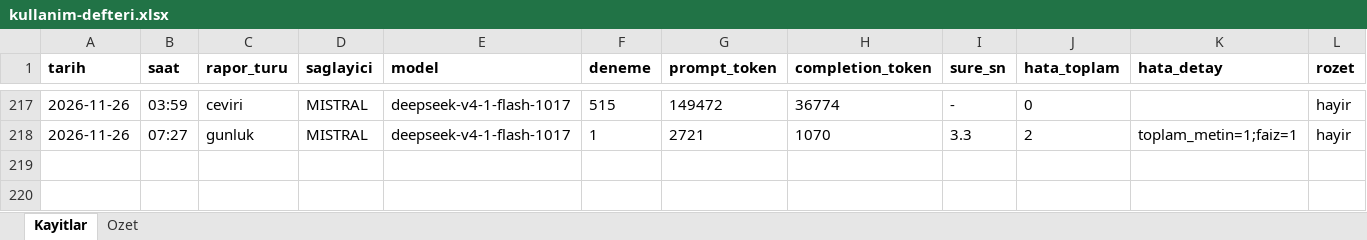
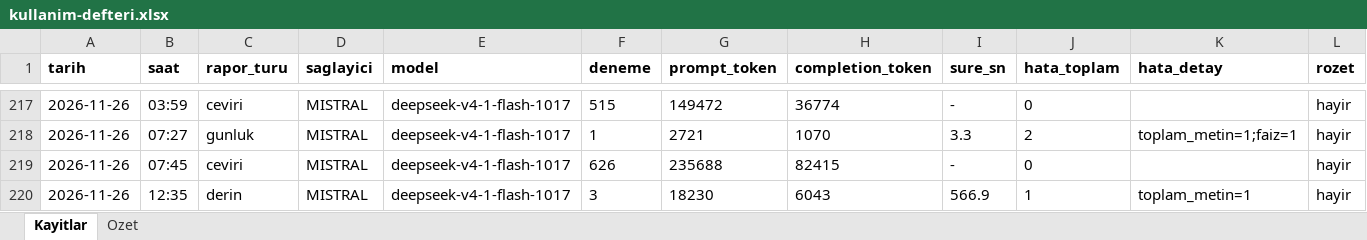
Before and after one commit to gunluk-raporlar/borsa-raporlari, an Excel workbook: data/kullanim-defteri.xlsx, sheet Kayitlar, drawn as a sheet; only a part is shown, gaps mark what is left out; values as stored, in another font and other column widths than the file's, no borders; rows hold the shown columns only; the diff names each change by its address in the sheet, - before the commit and + after, or states it on an @@ line.

Commit message:
Derin analiz guncellemesi [CI Skip]

```diff
--- a/data/kullanim-defteri.xlsx (sheet Kayitlar)
+++ b/data/kullanim-defteri.xlsx (sheet Kayitlar)
+row 219: 2026-11-26 | 07:45 | ceviri | MISTRAL | deepseek-v4-1-flash-1017 | 626 | 235688 | 82415 | - | 0 |  | hayir
+row 220: 2026-11-26 | 12:35 | derin | MISTRAL | deepseek-v4-1-flash-1017 | 3 | 18230 | 6043 | 566.9 | 1 | toplam_metin=1 | hayir
```
Also changed, not shown: sheet Ozet, 11 other files.
